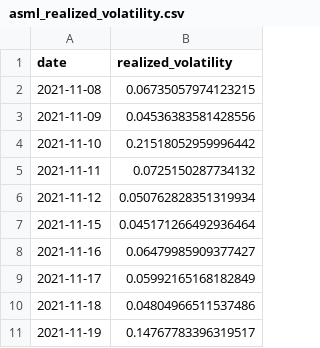
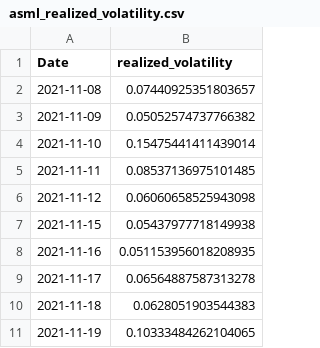
Before and after one commit to VagNikli/Forecasting-Realized-Volatility, a CSV file: asml_realized_volatility.csv, drawn as a sheet.

```diff
--- a/asml_realized_volatility.csv
+++ b/asml_realized_volatility.csv
@@ -1,11 +1,11 @@
-date,realized_volatility
-2021-11-08,0.06735057974123215
-2021-11-09,0.04536383581428556
-2021-11-10,0.21518052959996442
-2021-11-11,0.0725150287734132
-2021-11-12,0.050762828351319934
-2021-11-15,0.045171266492936464
-2021-11-16,0.06479985909377427
-2021-11-17,0.05992165168182849
-2021-11-18,0.04804966511537486
-2021-11-19,0.14767783396319517
+Date,realized_volatility
+2021-11-08,0.07440925351803657
+2021-11-09,0.05052574737766382
+2021-11-10,0.15475441411439014
+2021-11-11,0.08537136975101485
+2021-11-12,0.06060658525943098
+2021-11-15,0.05437977718149938
+2021-11-16,0.051153956018208935
+2021-11-17,0.06564887587313278
+2021-11-18,0.0628051903544383
+2021-11-19,0.10333484262104065
```
Also changed, not shown: bmw_realized_volatility.csv.
